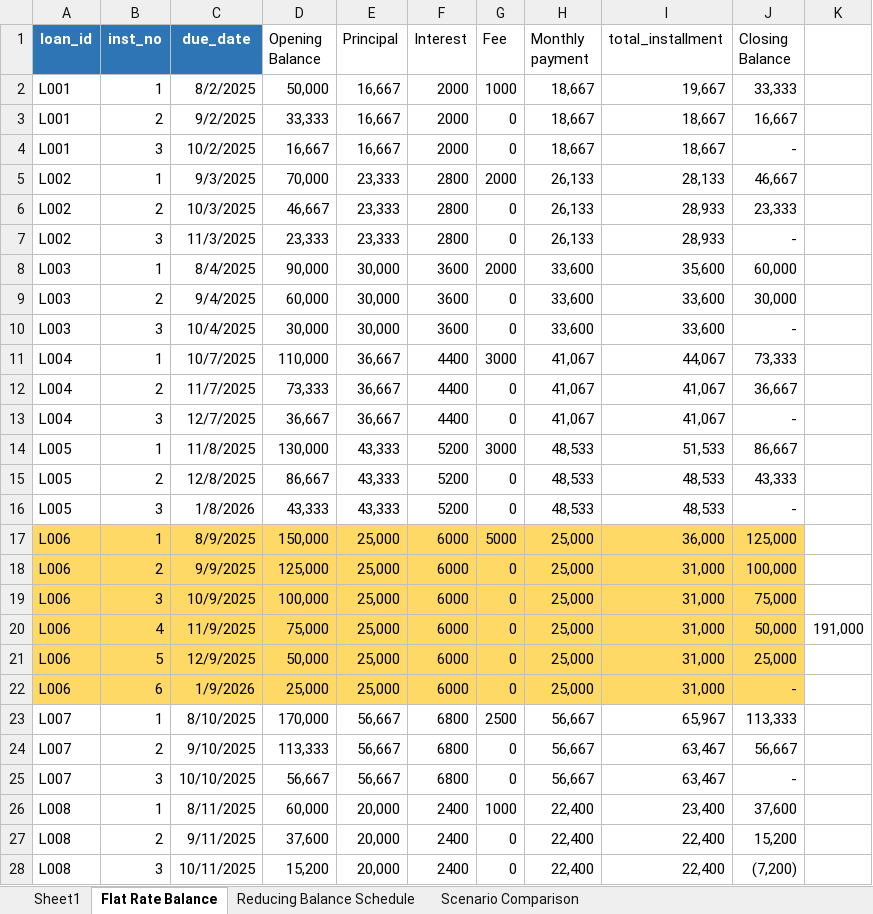
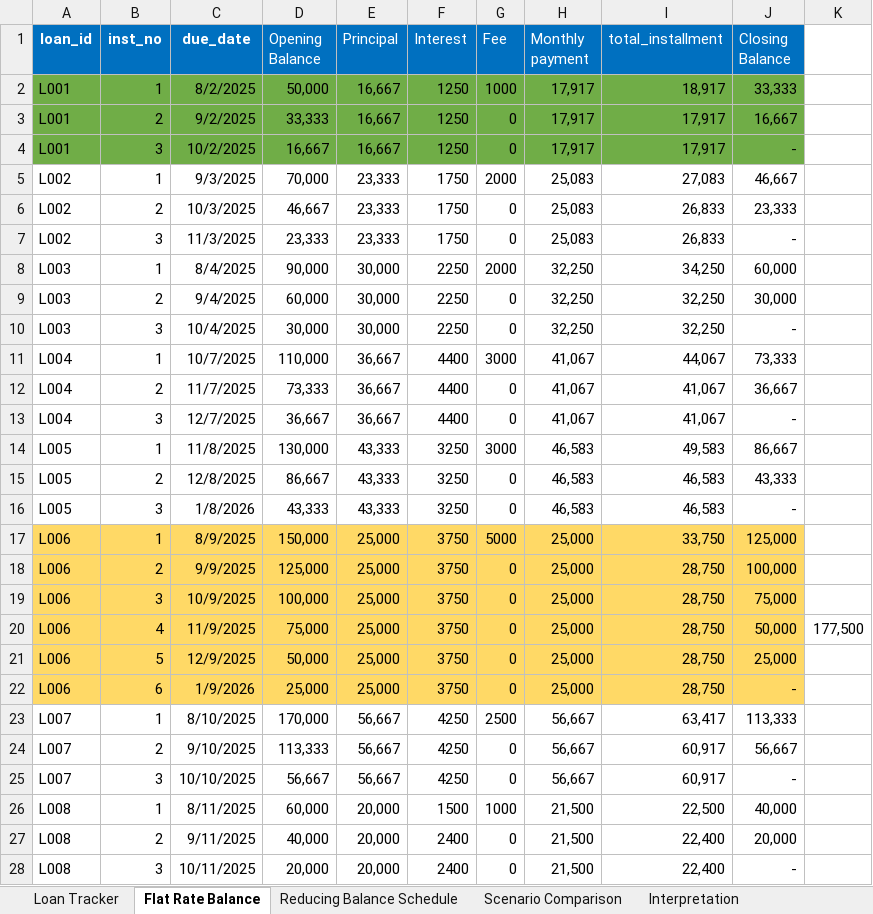
Before and after one commit to Naza1411/CreditRiskAnalysis, an Excel workbook: week_2/Input Data.xlsx, sheet Flat Rate Balance, drawn as a sheet; only a part is shown; values as stored, in another font and other column widths than the file's, no borders; the diff covers the shown part only; the diff names each change by its address in the sheet, - before the commit and + after, or states it on an @@ line.

```diff
--- a/week_2/Input Data.xlsx (sheet Flat Rate Balance)
+++ b/week_2/Input Data.xlsx (sheet Flat Rate Balance)
-sheet tab: Sheet1
+sheet tab: Loan Tracker
+sheet tab: Interpretation
-A1:C1 fill: #2E75B6
+A1:C1 fill: #0070C0
@@ D1:J1 fill: none → #0070C0, text colour: black → #FFFFFF @@
-A2:J4 fill: none
+A2:J4 fill: #70AD47
-F2:F4 (Interest): 2000
+F2:F4 (Interest): 1250
-H2:H4 (Monthly payment): 18,667
+H2:H4 (Monthly payment): 17,917
-I2 (total_installment): 19,667
+I2 (total_installment): 18,917
-I3:I4 (total_installment): 18,667
+I3:I4 (total_installment): 17,917
-F5:F7 (Interest): 2800
+F5:F7 (Interest): 1750
-H5:H7 (Monthly payment): 26,133
+H5:H7 (Monthly payment): 25,083
-I5 (total_installment): 28,133
+I5 (total_installment): 27,083
-I6:I7 (total_installment): 28,933
+I6:I7 (total_installment): 26,833
-F8:F10 (Interest): 3600
+F8:F10 (Interest): 2250
-H8:H10 (Monthly payment): 33,600
+H8:H10 (Monthly payment): 32,250
-I8 (total_installment): 35,600
+I8 (total_installment): 34,250
-I9:I10 (total_installment): 33,600
+I9:I10 (total_installment): 32,250
-F14:F16 (Interest): 5200
+F14:F16 (Interest): 3250
-H14:H16 (Monthly payment): 48,533
+H14:H16 (Monthly payment): 46,583
-I14 (total_installment): 51,533
+I14 (total_installment): 49,583
-I15:I16 (total_installment): 48,533
+I15:I16 (total_installment): 46,583
-F17:F22 (Interest): 6000
+F17:F22 (Interest): 3750
-I17 (total_installment): 36,000
+I17 (total_installment): 33,750
-I18:I22 (total_installment): 31,000
+I18:I22 (total_installment): 28,750
-K20: 191,000
+K20: 177,500
-F23:F25 (Interest): 6800
+F23:F25 (Interest): 4250
-I23 (total_installment): 65,967
+I23 (total_installment): 63,417
-I24:I25 (total_installment): 63,467
+I24:I25 (total_installment): 60,917
-F26 (Interest): 2400
+F26 (Interest): 1500
-H26:H28 (Monthly payment): 22,400
+H26:H28 (Monthly payment): 21,500
-I26 (total_installment): 23,400
+I26 (total_installment): 22,500
-J26 (Closing Balance): 37,600
+J26 (Closing Balance): 40,000
-D27 (Opening Balance): 37,600
+D27 (Opening Balance): 40,000
-J27 (Closing Balance): 15,200
+J27 (Closing Balance): 20,000
-D28 (Opening Balance): 15,200
+D28 (Opening Balance): 20,000
-J28 (Closing Balance): (7,200)
+J28 (Closing Balance): -
```
Also changed, not shown: 9 added rows, 30 removed rows, 32 edited cells and cell formats elsewhere in this sheet, sheet Reducing Balance Schedule, sheet Loan Tracker, sheet Scenario Comparison, formulas that keep their value, week_1/Synthetic Data.xlsx, 2 other files.
